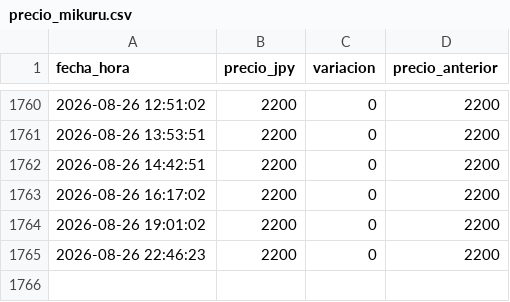
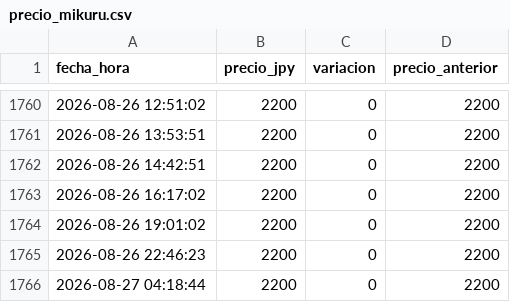
Before and after one commit to vairol3to/precio-monitor, a CSV file: precio_mikuru.csv, drawn as a sheet; only a part is shown, gaps mark what is left out.

```diff
--- a/precio_mikuru.csv
+++ b/precio_mikuru.csv
@@ -1765 +1765,2 @@ fecha_hora,precio_jpy,variacion,precio_anterior
 2026-08-26 22:46:23,2200,0,2200
+2026-08-27 04:18:44,2200,0,2200
```
Also changed, not shown: precio_nagato.csv.
